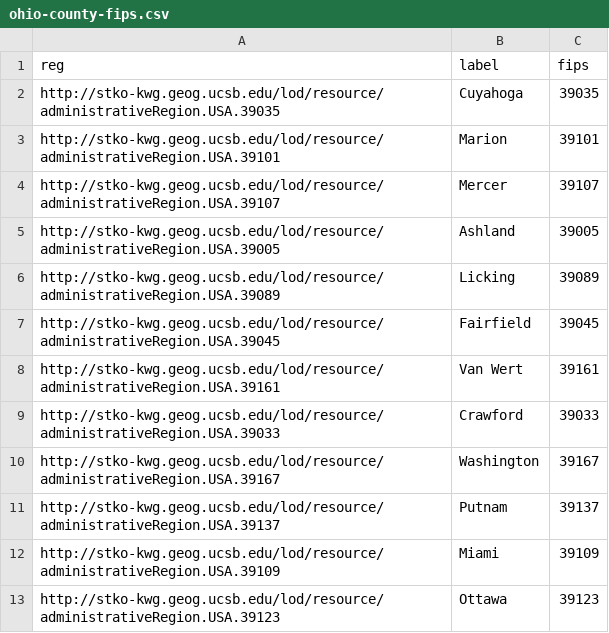
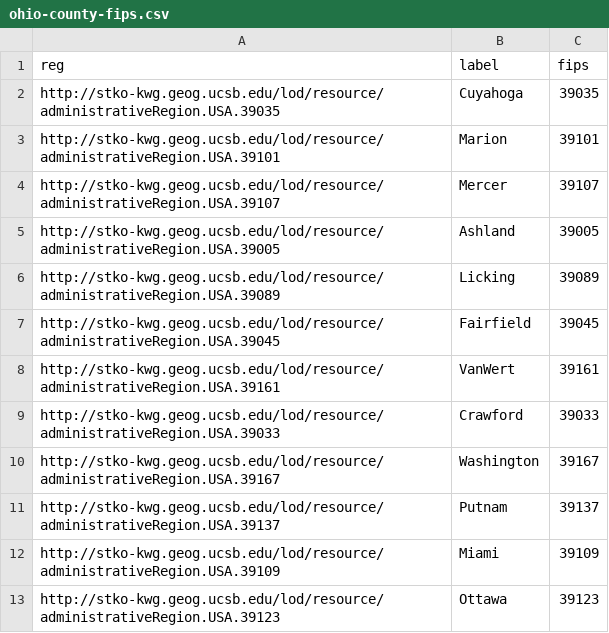
Before and after one commit to kastle-lab/KWG-Dispensary, a CSV file: Deliverables/Data/ohio-county-fips.csv, drawn as a sheet; only a part is shown; the diff names each change by its address in the sheet, - before the commit and + after, or states it on an @@ line.

Commit message:
Fixed data in county-fips.csv and modified filepaths in python script.

```diff
--- a/Deliverables/Data/ohio-county-fips.csv
+++ b/Deliverables/Data/ohio-county-fips.csv
-B8 (label): Van Wert
+B8 (label): VanWert
```
Also changed, not shown: 1 other file.
